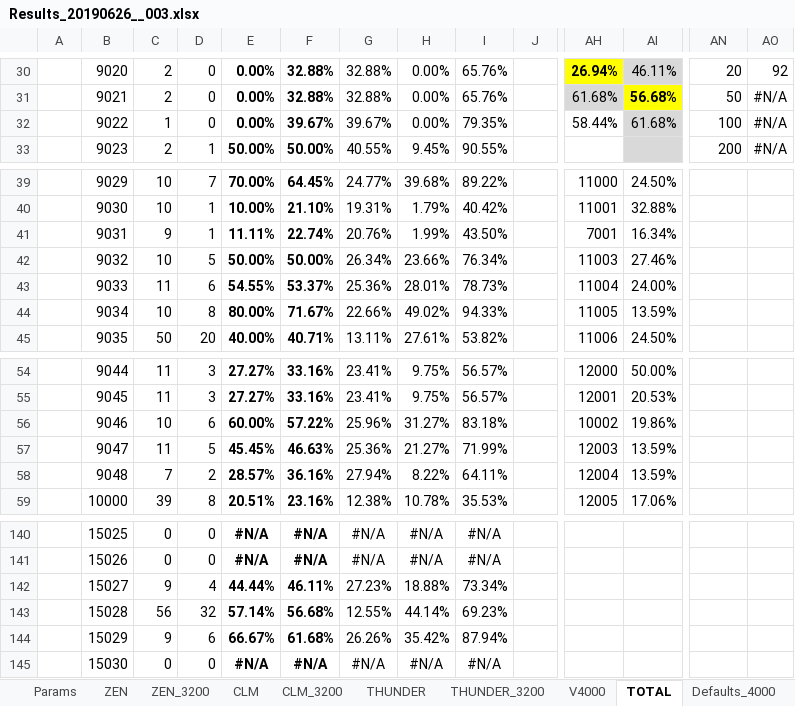
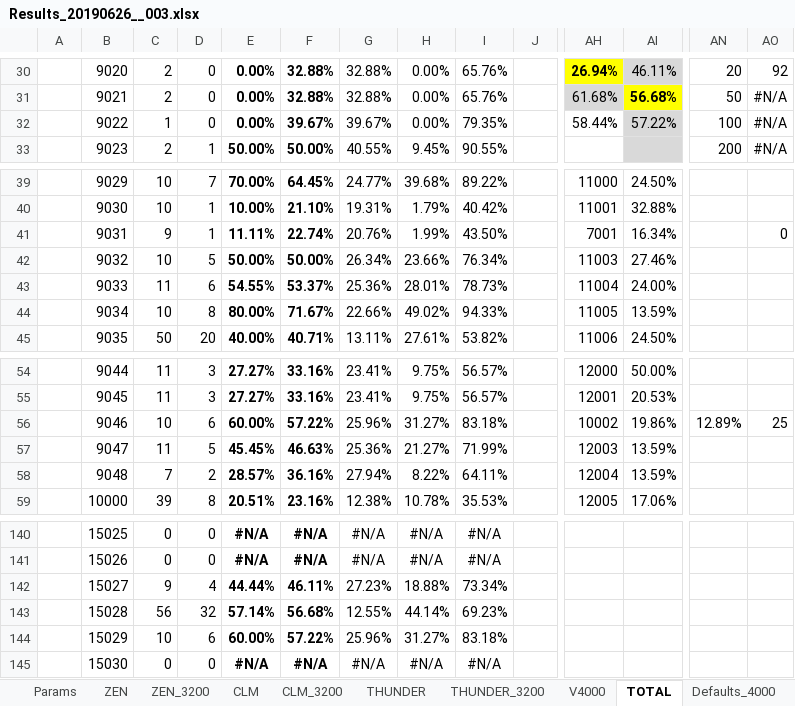
Before and after one commit to kkkmail/ClmFSharp, an Excel workbook: Math/Results_20190626__003.xlsx, sheet TOTAL, drawn as a sheet; only a part is shown, gaps mark what is left out; values as stored, in another font and other column widths than the file's, no borders; charts and pictures and conditional formats not drawn; the diff names each change by its address in the sheet, - before the commit and + after, or states it on an @@ line.

Commit message:
FSV:3.0000, V:4.0.0.0

```diff
--- a/Math/Results_20190626__003.xlsx (sheet TOTAL)
+++ b/Math/Results_20190626__003.xlsx (sheet TOTAL)
-AI32: 61.68%
+AI32: 57.22%
-AO41: (empty)
+AO41: 0
-AN56: (empty)
+AN56: 12.89%
-AO56: (empty)
+AO56: 25
-C144: 9
+C144: 10
-E144: 66.67%
+E144: 60.00%
-F144: 61.68%
+F144: 57.22%
-G144: 26.26%
+G144: 25.96%
-H144: 35.42%
+H144: 31.27%
-I144: 87.94%
+I144: 83.18%
```
Also changed, not shown: sheet V4000, formulas that keep their value.
